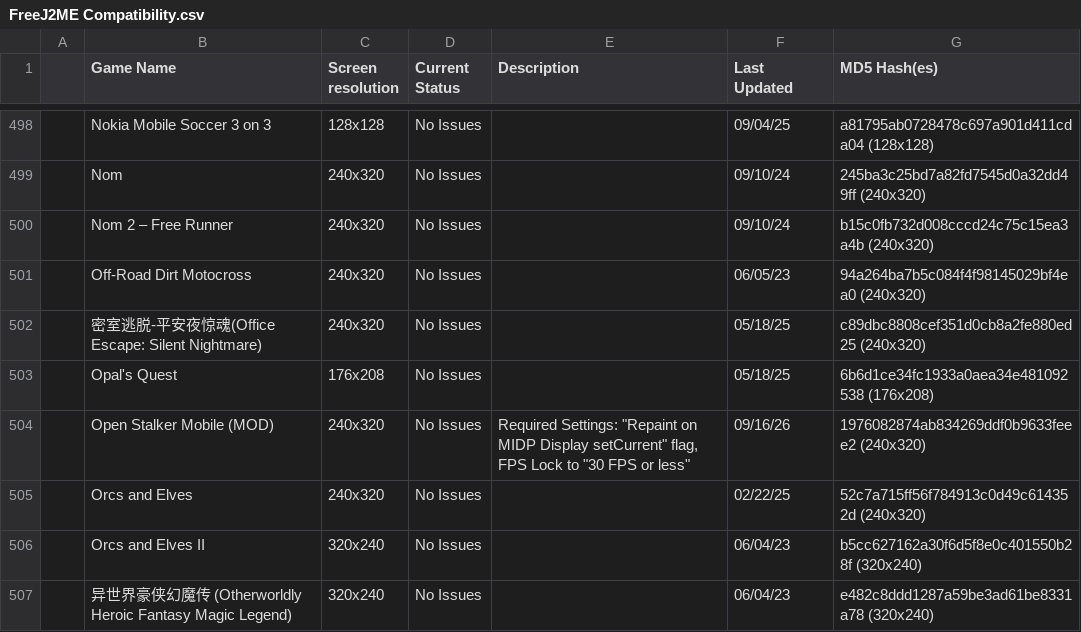
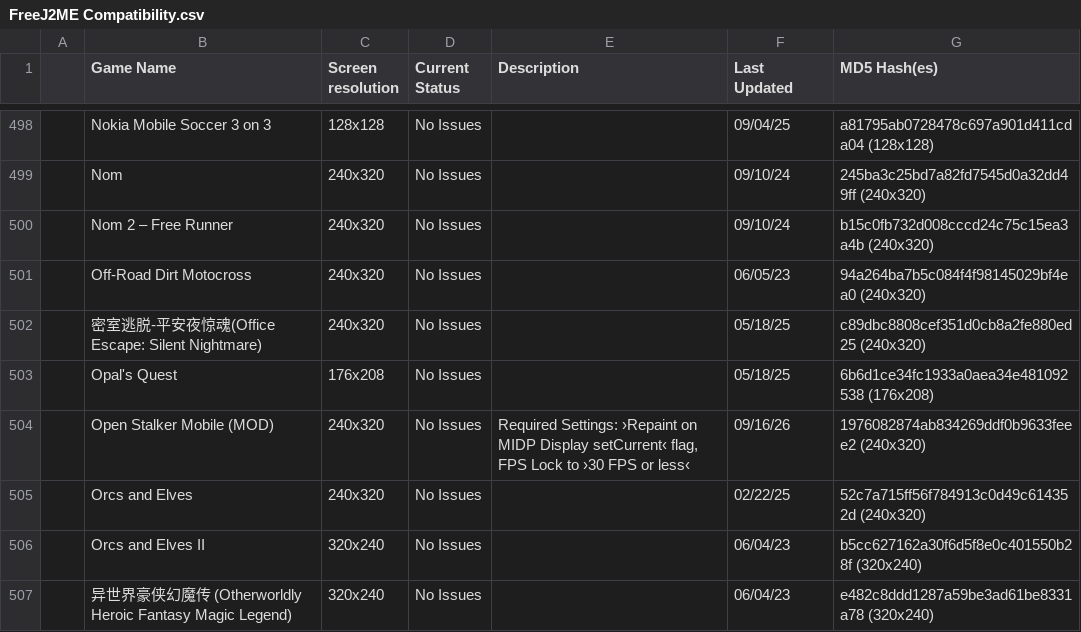
Before and after one commit to TASEmulators/freej2me-plus, a CSV file: docs/compat_data/FreeJ2ME Compatibility.csv, drawn as a sheet; only a part is shown, gaps mark what is left out; the diff covers the shown part only.

```diff
--- a/docs/compat_data/FreeJ2ME Compatibility.csv
+++ b/docs/compat_data/FreeJ2ME Compatibility.csv
@@ -503,3 +503,3 @@
 | Opal's Quest | 176x208 | No Issues | | 05/18/25 | 6b6d1ce34fc1933a0aea34e481092538 (176x208) |
-| Open Stalker Mobile (MOD) | 240x320 | No Issues | Required Settings: "Repaint on MIDP Display setCurrent" flag, FPS Lock to "30 FPS or less" | 09/16/26 | 1976082874ab834269ddf0b9633feee2 (240x320) |
+| Open Stalker Mobile (MOD) | 240x320 | No Issues | Required Settings: ›Repaint on MIDP Display setCurrent‹ flag, FPS Lock to ›30 FPS or less‹ | 09/16/26 | 1976082874ab834269ddf0b9633feee2 (240x320) |
 | Orcs and Elves | 240x320 | No Issues | | 02/22/25 | 52c7a715ff56f784913c0d49c614352d (240x320) |
```
Also changed, not shown: 59 edited cells elsewhere in this file, 1 other file.
